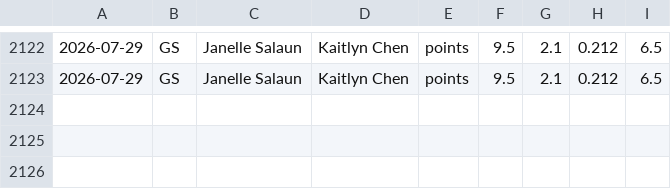
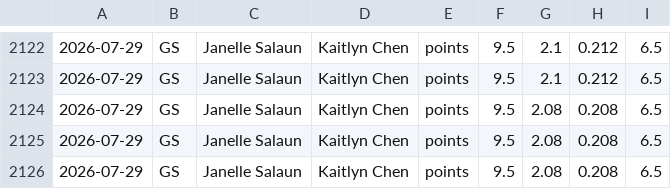
Before and after one commit to Eth91/tennis-odds-collector, a CSV file: wnba_capped_legs.csv, drawn as a sheet; only a part is shown, gaps mark what is left out.

Commit message:
vm loop data [skip ci]

```diff
--- a/wnba_capped_legs.csv
+++ b/wnba_capped_legs.csv
@@ -2123 +2123,4 @@
 2026-07-29,GS,Janelle Salaun,Kaitlyn Chen,points,9.5,2.1,0.212,6.5
+2026-07-29,GS,Janelle Salaun,Kaitlyn Chen,points,9.5,2.08,0.208,6.5
+2026-07-29,GS,Janelle Salaun,Kaitlyn Chen,points,9.5,2.08,0.208,6.5
+2026-07-29,GS,Janelle Salaun,Kaitlyn Chen,points,9.5,2.08,0.208,6.5
```
Also changed, not shown: 12 other files.
